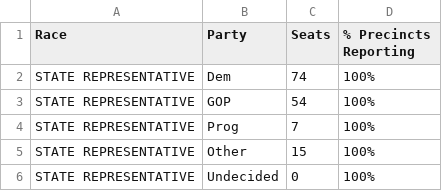
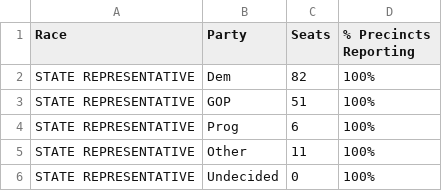
Before and after one commit to jackcary/data, a CSV file: state_representative_balance_data.csv, drawn as a sheet.

```diff
--- a/state_representative_balance_data.csv
+++ b/state_representative_balance_data.csv
@@ -1,6 +1,6 @@
 Race,Party,Seats,% Precincts Reporting
-STATE REPRESENTATIVE,Dem,74,100%
-STATE REPRESENTATIVE,GOP,54,100%
-STATE REPRESENTATIVE,Prog,7,100%
-STATE REPRESENTATIVE,Other,15,100%
+STATE REPRESENTATIVE,Dem,82,100%
+STATE REPRESENTATIVE,GOP,51,100%
+STATE REPRESENTATIVE,Prog,6,100%
+STATE REPRESENTATIVE,Other,11,100%
 STATE REPRESENTATIVE,Undecided,0,100%
```
Also changed, not shown: gov_select_race_town_votes_candidate.csv, lt_gov_select_race_town_votes_candidate.csv, 3 other files.
